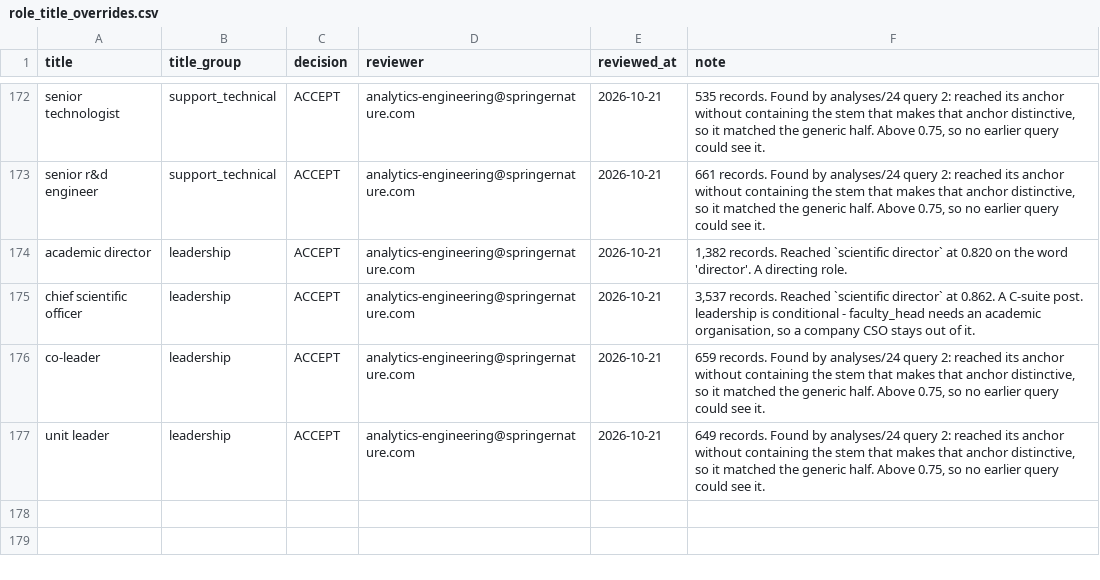
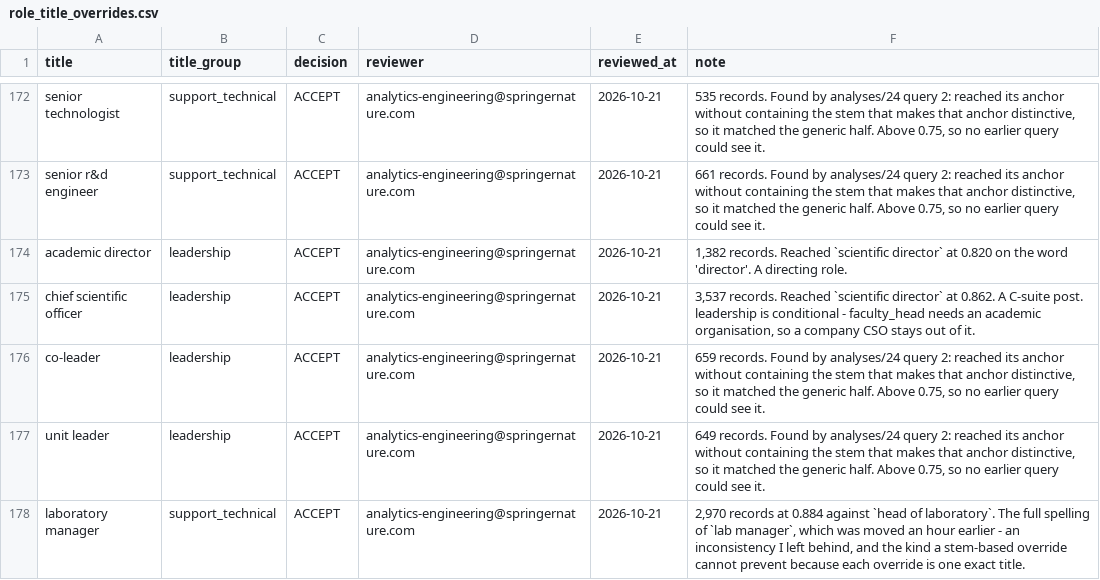
Before and after one commit to merveffect/1-Git, a CSV file: orcid_role_identifier/seeds/role_title_overrides.csv, drawn as a sheet; only a part is shown, gaps mark what is left out.

```diff
--- a/orcid_role_identifier/seeds/role_title_overrides.csv
+++ b/orcid_role_identifier/seeds/role_title_overrides.csv
@@ -177 +177,2 @@ co-leader,leadership,ACCEPT,analytics-engineering@springernature.com,2026-10-21,
 unit leader,leadership,ACCEPT,analytics-engineering@springernature.com,2026-10-21,"649 records. Found by analyses/24 query 2: reached its anchor without containing the stem that makes that anchor distinctive, so it matched the generic half. Above 0.75, so no earlier query could see it."
+laboratory manager,support_technical,ACCEPT,analytics-engineering@springernature.com,2026-10-21,"2,970 records at 0.884 against `head of laboratory`. The full spelling of `lab manager`, which was moved an hour earlier - an inconsistency I left behind, and the kind a stem-based override cannot prevent because each override is one exact title."
```
Also changed, not shown: 1 other file.
